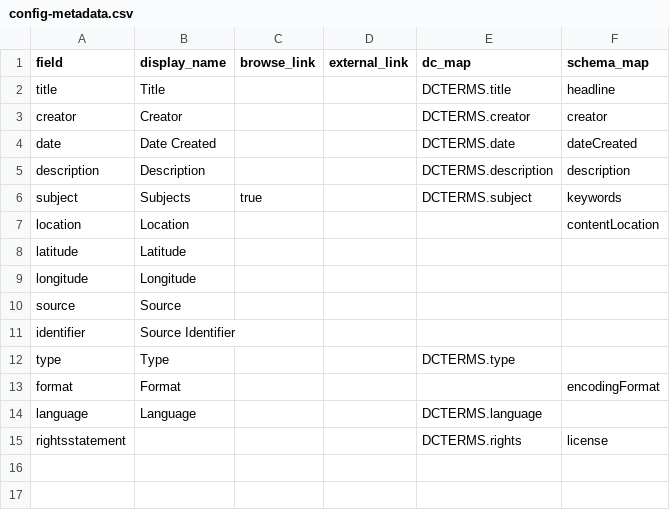
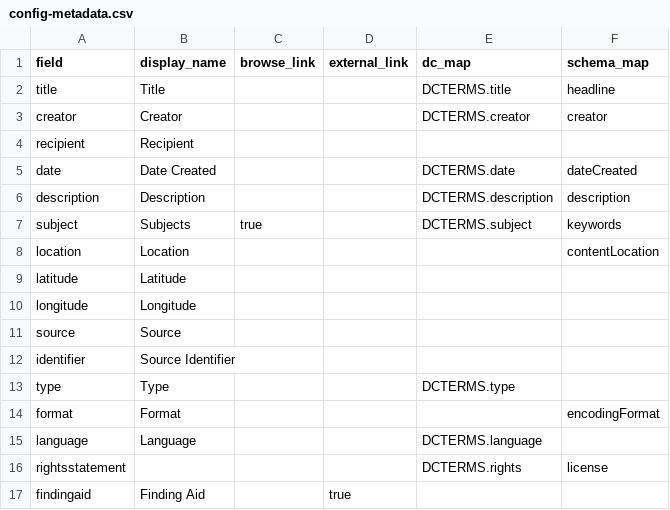
Before and after one commit to info663-sp25/maeve-sandbox, a CSV file: _data/config-metadata.csv, drawn as a sheet.

Commit message:
Update config-metadata.csv

```diff
--- a/_data/config-metadata.csv
+++ b/_data/config-metadata.csv
@@ -3,2 +3,3 @@ title,Title,,,DCTERMS.title,headline
 creator,Creator,,,DCTERMS.creator,creator
+recipient,Recipient,,,,
 date,Date Created,,,DCTERMS.date,dateCreated
@@ -15 +16,2 @@ language,Language,,,DCTERMS.language,
 rightsstatement,,,,DCTERMS.rights,license
+findingaid,Finding Aid,,true,,
```
